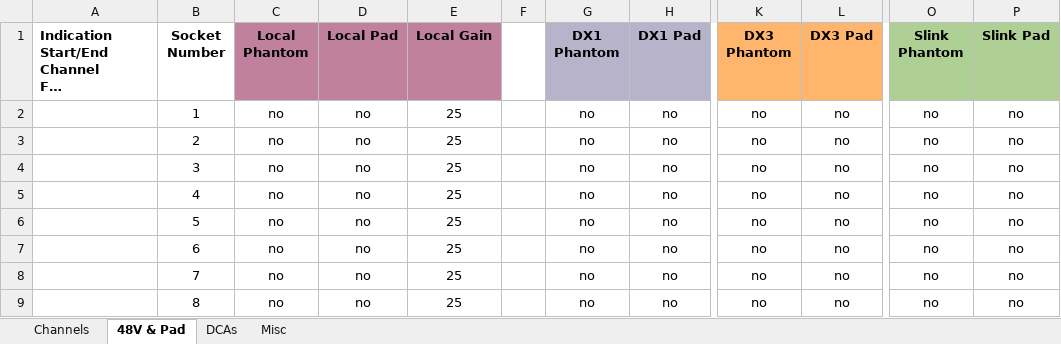
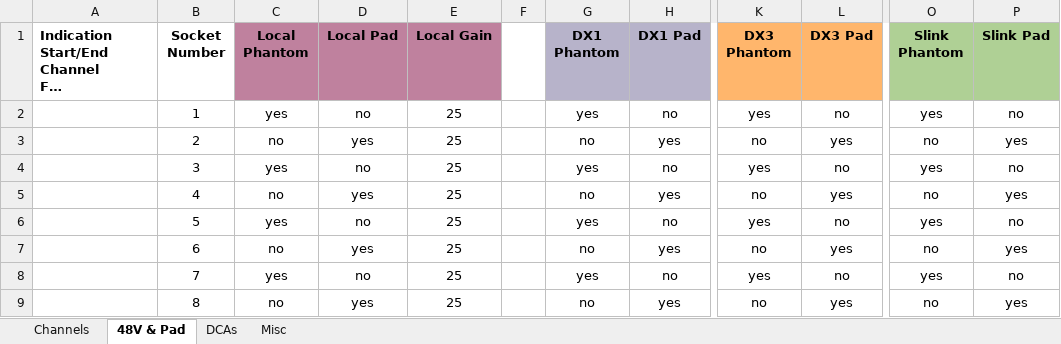
Before and after one commit to togrupe/dlive-midi-tools, an Excel workbook: dLiveChannelList.xlsx, sheet 48V & Pad, drawn as a sheet; only a part is shown, gaps mark what is left out; long unchanged cells end in …; values as stored, in another font and other column widths than the file's, no borders; the diff covers the shown part only; the diff names each change by its address in the sheet, - before the commit and + after, or states it on an @@ line.

```diff
--- a/dLiveChannelList.xlsx (sheet 48V & Pad)
+++ b/dLiveChannelList.xlsx (sheet 48V & Pad)
-C2 (Local Phantom): no
+C2 (Local Phantom): yes
-G2 (DX1 Phantom): no
+G2 (DX1 Phantom): yes
-K2 (DX3 Phantom): no
+K2 (DX3 Phantom): yes
-O2 (Slink Phantom): no
+O2 (Slink Phantom): yes
-D3 (Local Pad): no
+D3 (Local Pad): yes
-H3 (DX1 Pad): no
+H3 (DX1 Pad): yes
-L3 (DX3 Pad): no
+L3 (DX3 Pad): yes
-P3 (Slink Pad): no
+P3 (Slink Pad): yes
-C4 (Local Phantom): no
+C4 (Local Phantom): yes
-G4 (DX1 Phantom): no
+G4 (DX1 Phantom): yes
-K4 (DX3 Phantom): no
+K4 (DX3 Phantom): yes
-O4 (Slink Phantom): no
+O4 (Slink Phantom): yes
-D5 (Local Pad): no
+D5 (Local Pad): yes
-H5 (DX1 Pad): no
+H5 (DX1 Pad): yes
-L5 (DX3 Pad): no
+L5 (DX3 Pad): yes
-P5 (Slink Pad): no
+P5 (Slink Pad): yes
-C6 (Local Phantom): no
+C6 (Local Phantom): yes
-G6 (DX1 Phantom): no
+G6 (DX1 Phantom): yes
-K6 (DX3 Phantom): no
+K6 (DX3 Phantom): yes
-O6 (Slink Phantom): no
+O6 (Slink Phantom): yes
-D7 (Local Pad): no
+D7 (Local Pad): yes
-H7 (DX1 Pad): no
+H7 (DX1 Pad): yes
-L7 (DX3 Pad): no
+L7 (DX3 Pad): yes
-P7 (Slink Pad): no
+P7 (Slink Pad): yes
-C8 (Local Phantom): no
+C8 (Local Phantom): yes
-G8 (DX1 Phantom): no
+G8 (DX1 Phantom): yes
-K8 (DX3 Phantom): no
+K8 (DX3 Phantom): yes
-O8 (Slink Phantom): no
+O8 (Slink Phantom): yes
-D9 (Local Pad): no
+D9 (Local Pad): yes
-H9 (DX1 Pad): no
+H9 (DX1 Pad): yes
-L9 (DX3 Pad): no
+L9 (DX3 Pad): yes
-P9 (Slink Pad): no
+P9 (Slink Pad): yes
```
Also changed, not shown: 224 edited cells elsewhere in this sheet, sheet Channels, sheet DCAs, 1 other file.
